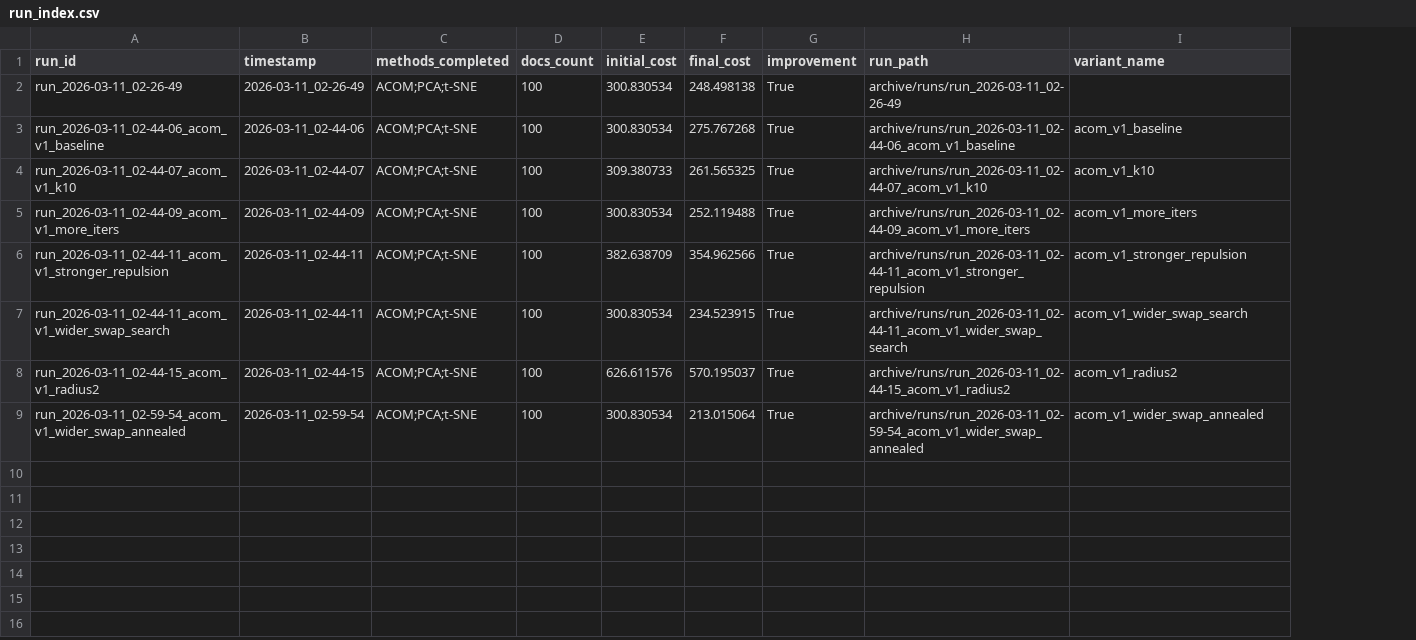
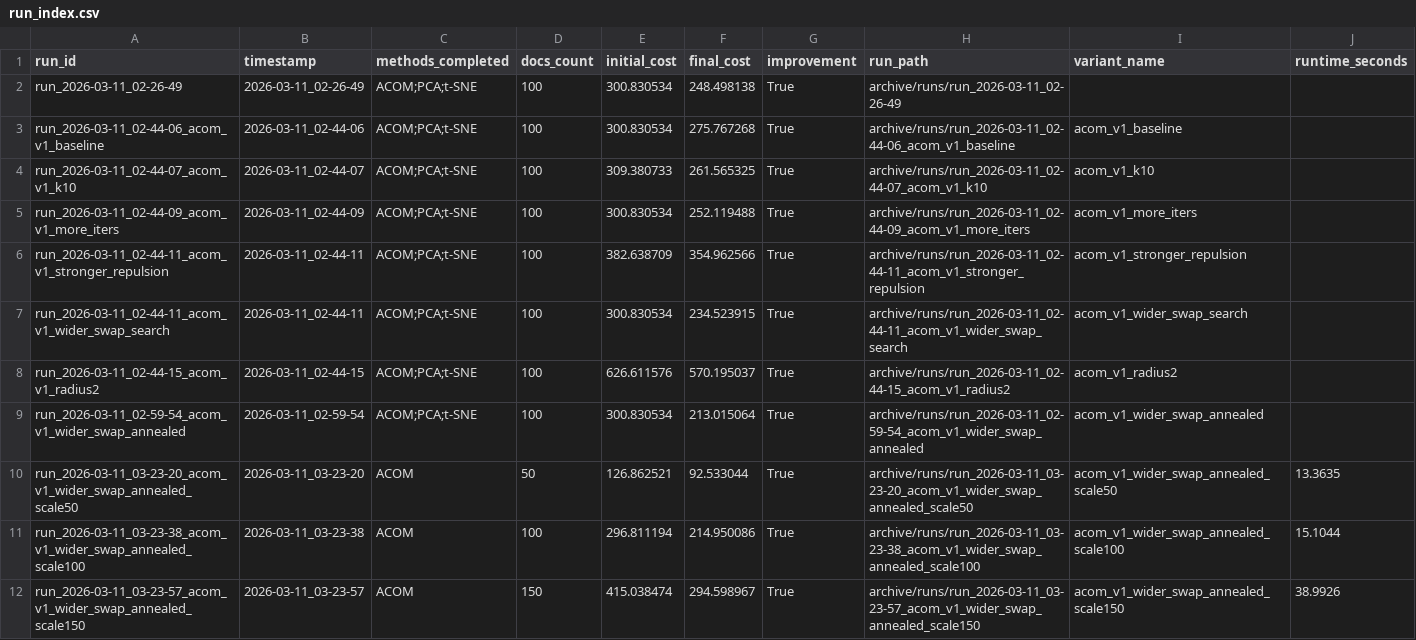
Before and after one commit to haseebraza715/llm_document_acom, a CSV file: archive/runs/run_index.csv, drawn as a sheet; only a part is shown; the diff covers the shown part only; the diff names each change by its address in the sheet, - before the commit and + after, or states it on an @@ line.

Commit message:
feat: add scaling study, discretization experiment, and helper extensions
Add run_acom_scaling.py for multi-size ACOM scaling studies,
discretize_baselines.py for binning PCA/t-SNE/UMAP onto a 10x10 grid,
and visualize_discretized_baselines.py for grid collision visualizations.
Extend generate_embeddings.py and prepare_20newsgroups.py with frame-level
helpers needed by the scaling pipeline.

```diff
--- a/archive/runs/run_index.csv
+++ b/archive/runs/run_index.csv
+column J (runtime_seconds), empty
+row 10: run_2026-03-11_03-23-20_acom_v1_wider_swap_annealed_scale50 | 2026-03-11_03-23-20 | ACOM | 50 | 126.862521 | 92.533044 | True | archive/runs/run_2026-03-11_03-23-20_acom_v1_wider_swap_annealed_scale50 | acom_v1_wider_swap_annealed_scale50 | 13.3635
+row 11: run_2026-03-11_03-23-38_acom_v1_wider_swap_annealed_scale100 | 2026-03-11_03-23-38 | ACOM | 100 | 296.811194 | 214.950086 | True | archive/runs/run_2026-03-11_03-23-38_acom_v1_wider_swap_annealed_scale100 | acom_v1_wider_swap_annealed_scale100 | 15.1044
+row 12: run_2026-03-11_03-23-57_acom_v1_wider_swap_annealed_scale150 | 2026-03-11_03-23-57 | ACOM | 150 | 415.038474 | 294.598967 | True | archive/runs/run_2026-03-11_03-23-57_acom_v1_wider_swap_annealed_scale150 | acom_v1_wider_swap_annealed_scale150 | 38.9926
```
Also changed, not shown: 11 added rows elsewhere in this file, 27 other files.
